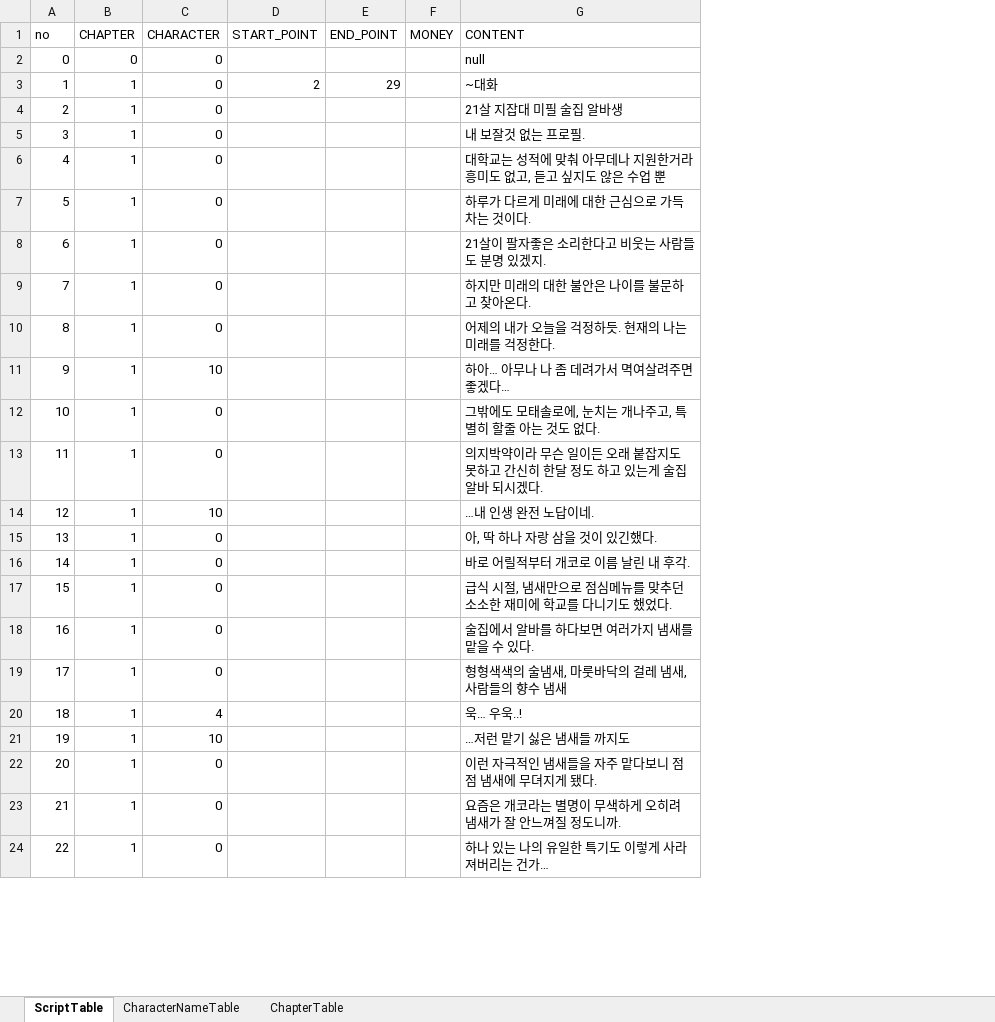
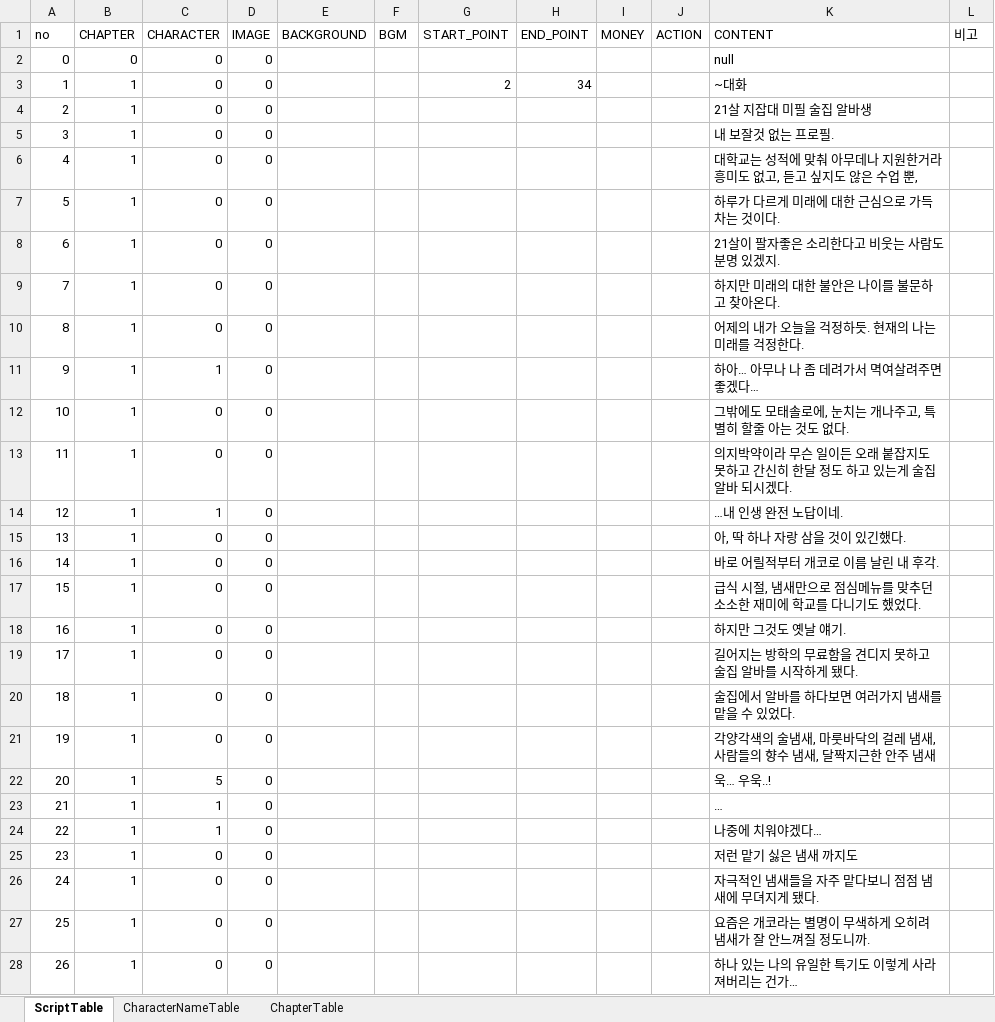
Before and after one commit to kogito0325/The-Scent-of-That-Season, an Excel workbook: Assets/DataTable.xlsx, sheet ScriptTable, drawn as a sheet; only a part is shown; values as stored, in another font and other column widths than the file's, no borders; table styles not drawn; addresses are those after the commit; the diff covers the shown part only; the diff names each change by its address in the sheet, - before the commit and + after, or states it on an @@ line.

```diff
--- a/Assets/DataTable.xlsx (sheet ScriptTable)
+++ b/Assets/DataTable.xlsx (sheet ScriptTable)
+column D (IMAGE), rows 2-17: all 0; rows 20-22: all 0; rows 25-28: all 0
+column E (BACKGROUND), empty
+column F (BGM), empty
+column J (ACTION), empty
+column L (비고), empty
-H3 (END_POINT): 29
+H3 (END_POINT): 34
-K6 (CONTENT): …수업 뿐
+K6 (CONTENT): …수업 뿐,
-K8 (CONTENT): 21살이 팔자좋은 소리한다고 비웃는 사람들도 분명 있겠지.
+K8 (CONTENT): 21살이 팔자좋은 소리한다고 비웃는 사람도 분명 있겠지.
-C11 (CHARACTER): 10
+C11 (CHARACTER): 1
-C14 (CHARACTER): 10
+C14 (CHARACTER): 1
+row 18: 16 | 1 | 0 | 0 |  |  |  |  |  |  | 하지만 그것도 옛날 얘기.
+row 19: 17 | 1 | 0 | 0 |  |  |  |  |  |  | 길어지는 방학의 무료함을 견디지 못하고 술집 알바를 시작하게 됐다.
@@ column A (no) renumbered between rows 20 and 169 @@
-K20 (CONTENT): 술집에서 알바를 하다보면 여러가지 냄새를 맡을 수 있다.
+K20 (CONTENT): 술집에서 알바를 하다보면 여러가지 냄새를 맡을 수 있었다.
-K21 (CONTENT): 형형색색의 술냄새, 마룻바닥의 걸레 냄새, 사람들의 향수 냄새
+K21 (CONTENT): 각양각색의 술냄새, 마룻바닥의 걸레 냄새, 사람들의 향수 냄새, 달짝지근한 안주 냄새
-C22 (CHARACTER): 4
+C22 (CHARACTER): 5
+row 23: 21 | 1 | 1 | 0 |  |  |  |  |  |  | …
+row 24: 22 | 1 | 1 | 0 |  |  |  |  |  |  | 나중에 치워야겠다…
-C25 (CHARACTER): 10
+C25 (CHARACTER): 0
-K25 (CONTENT): …저런 맡기 싫은 냄새들 까지도
+K25 (CONTENT): 저런 맡기 싫은 냄새 까지도
-K26 (CONTENT): 이런 자극적인 냄새들을 자주 맡다보니 점점 냄새에 무뎌지게 됐다.
+K26 (CONTENT): 자극적인 냄새들을 자주 맡다보니 점점 냄새에 무뎌지게 됐다.
```
Also changed, not shown: 101 added rows, 38 removed rows and 52 edited cells elsewhere in this sheet, sheet CharacterNameTable, 23 other files.
